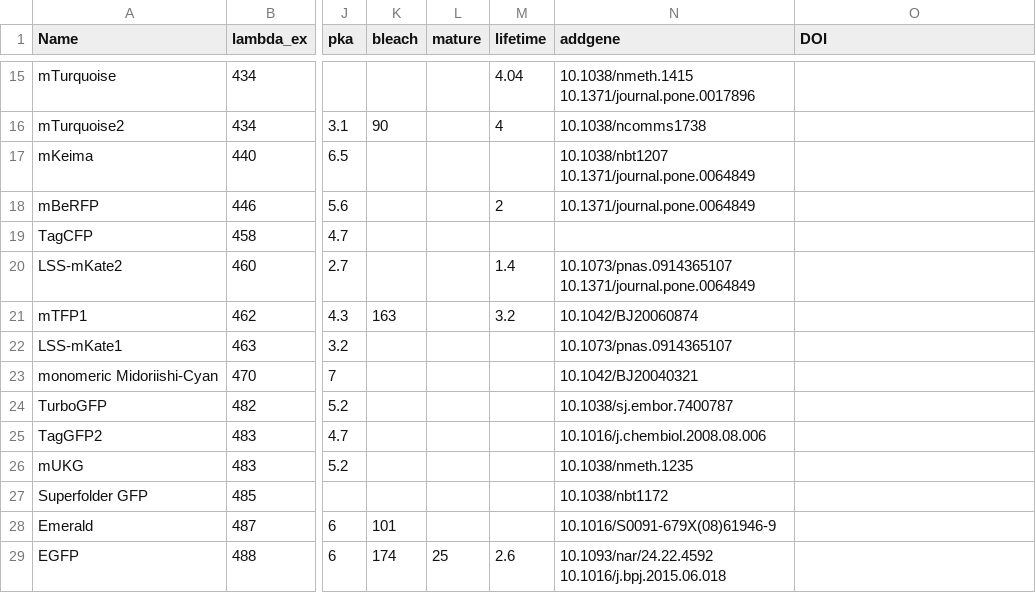
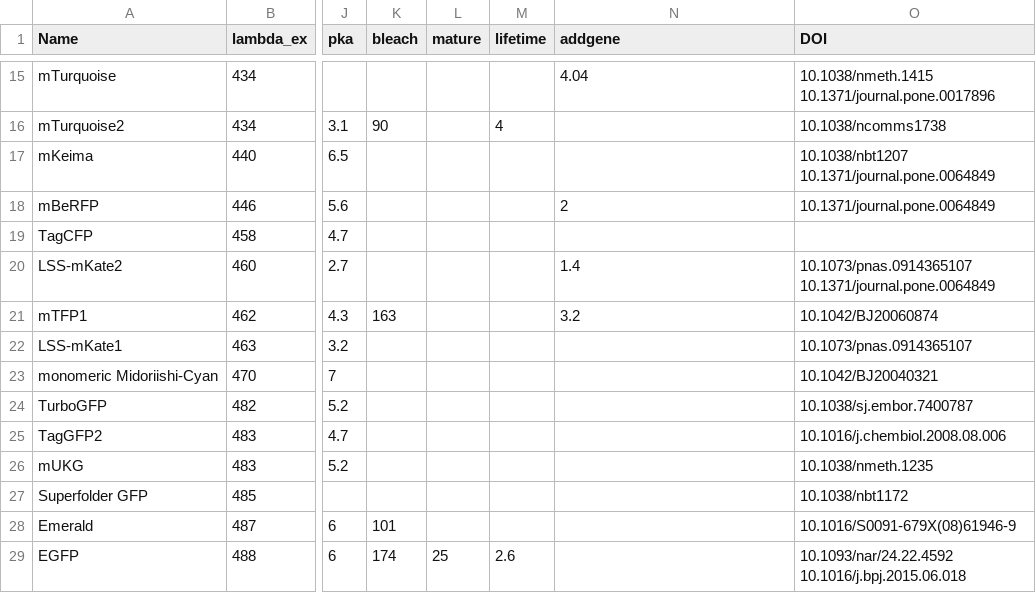
Before and after one commit to abhiaggarwal1/testing, a CSV file: FPs.csv, drawn as a sheet; only a part is shown, gaps mark what is left out; the diff covers the shown part only; the diff names each change by its address in the sheet, - before the commit and + after, or states it on an @@ line.

```diff
--- a/FPs.csv
+++ b/FPs.csv
-M15 (lifetime): 4.04
+M15 (lifetime): (empty)
-N15 (addgene): 10.1038/nmeth.1415 10.1371/journal.pone.0017896
+N15 (addgene): 4.04
-O15 (DOI): (empty)
+O15 (DOI): 10.1038/nmeth.1415 10.1371/journal.pone.0017896
-N16 (addgene): 10.1038/ncomms1738
+N16 (addgene): (empty)
-O16 (DOI): (empty)
+O16 (DOI): 10.1038/ncomms1738
-N17 (addgene): 10.1038/nbt1207 10.1371/journal.pone.0064849
+N17 (addgene): (empty)
-O17 (DOI): (empty)
+O17 (DOI): 10.1038/nbt1207 10.1371/journal.pone.0064849
-M18 (lifetime): 2
+M18 (lifetime): (empty)
-N18 (addgene): 10.1371/journal.pone.0064849
+N18 (addgene): 2
-O18 (DOI): (empty)
+O18 (DOI): 10.1371/journal.pone.0064849
-M20 (lifetime): 1.4
+M20 (lifetime): (empty)
-N20 (addgene): 10.1073/pnas.0914365107 10.1371/journal.pone.0064849
+N20 (addgene): 1.4
-O20 (DOI): (empty)
+O20 (DOI): 10.1073/pnas.0914365107 10.1371/journal.pone.0064849
-M21 (lifetime): 3.2
+M21 (lifetime): (empty)
-N21 (addgene): 10.1042/BJ20060874
+N21 (addgene): 3.2
-O21 (DOI): (empty)
+O21 (DOI): 10.1042/BJ20060874
-N22 (addgene): 10.1073/pnas.0914365107
+N22 (addgene): (empty)
-O22 (DOI): (empty)
+O22 (DOI): 10.1073/pnas.0914365107
-N23 (addgene): 10.1042/BJ20040321
+N23 (addgene): (empty)
-O23 (DOI): (empty)
+O23 (DOI): 10.1042/BJ20040321
-N24 (addgene): 10.1038/sj.embor.7400787
+N24 (addgene): (empty)
-O24 (DOI): (empty)
+O24 (DOI): 10.1038/sj.embor.7400787
-N25 (addgene): 10.1016/j.chembiol.2008.08.006
+N25 (addgene): (empty)
-O25 (DOI): (empty)
+O25 (DOI): 10.1016/j.chembiol.2008.08.006
-N26 (addgene): 10.1038/nmeth.1235
+N26 (addgene): (empty)
-O26 (DOI): (empty)
+O26 (DOI): 10.1038/nmeth.1235
-N27 (addgene): 10.1038/nbt1172
+N27 (addgene): (empty)
-O27 (DOI): (empty)
+O27 (DOI): 10.1038/nbt1172
-N28 (addgene): 10.1016/S0091-679X(08)61946-9
+N28 (addgene): (empty)
-O28 (DOI): (empty)
+O28 (DOI): 10.1016/S0091-679X(08)61946-9
-N29 (addgene): 10.1093/nar/24.22.4592 10.1016/j.bpj.2015.06.018
+N29 (addgene): (empty)
-O29 (DOI): (empty)
+O29 (DOI): 10.1093/nar/24.22.4592 10.1016/j.bpj.2015.06.018
```
Also changed, not shown: 156 edited cells elsewhere in this file.
